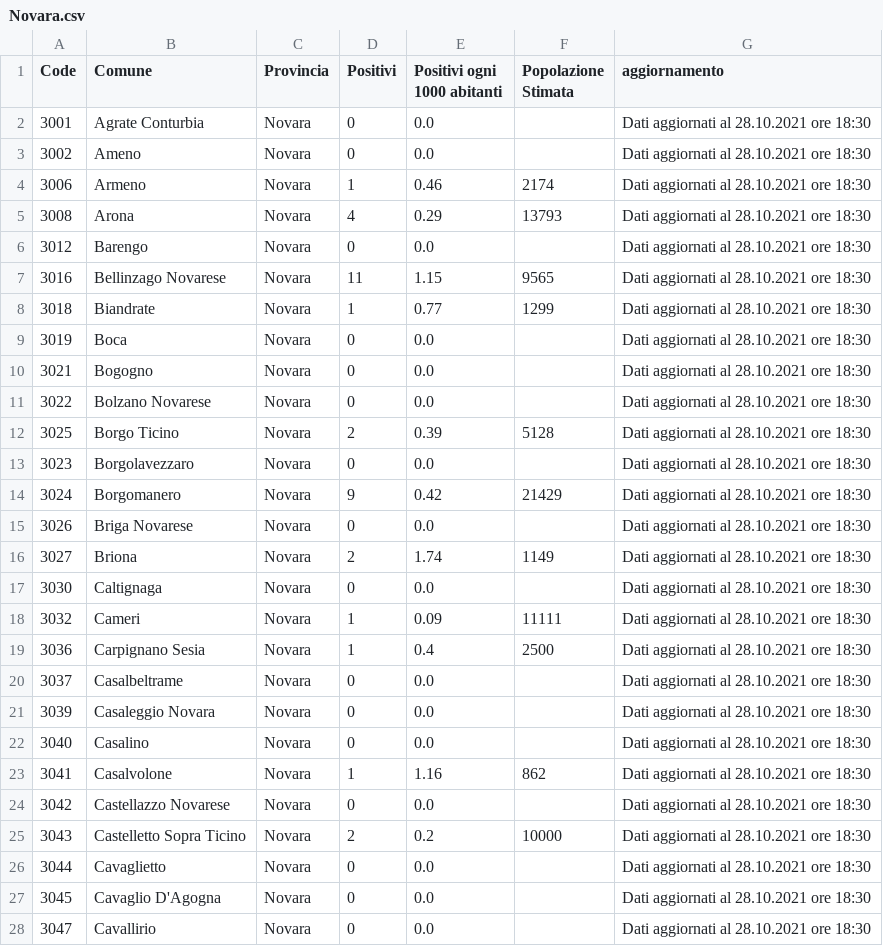
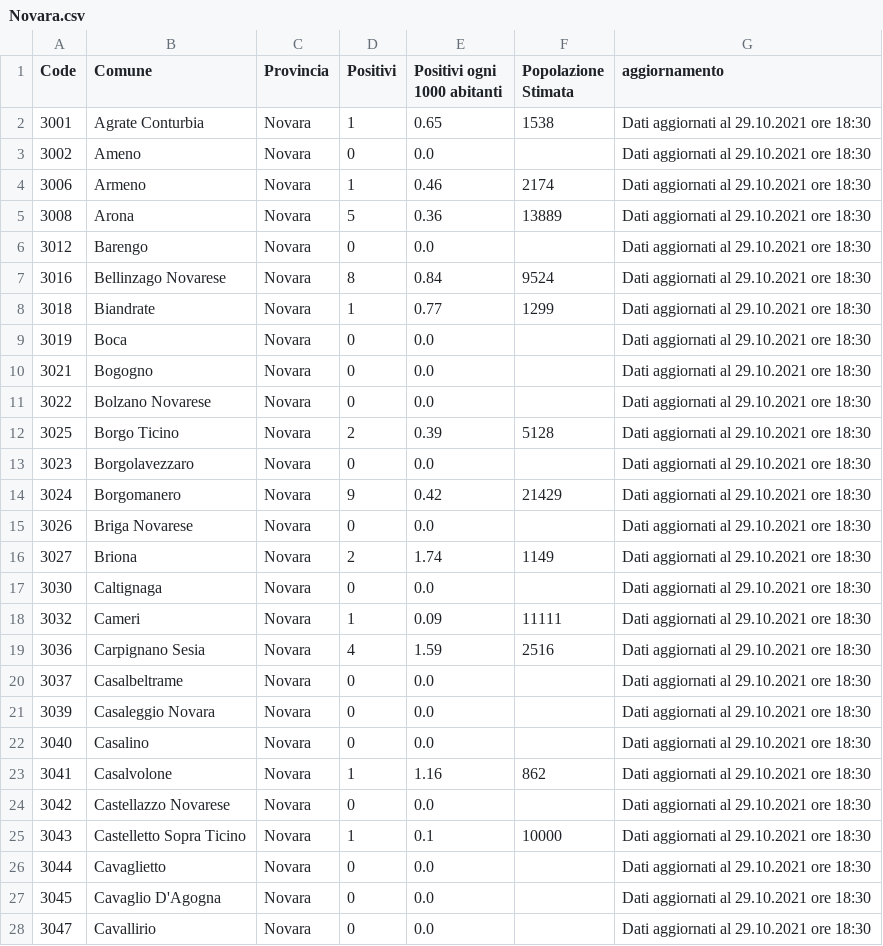
Before and after one commit to floatingpurr/covid-piemonte, a CSV file: data/postprocessing/Novara.csv, drawn as a sheet; only a part is shown; the diff covers the shown part only.

```diff
--- a/data/postprocessing/Novara.csv
+++ b/data/postprocessing/Novara.csv
@@ -1,28 +1,28 @@
 Code,Comune,Provincia,Positivi,Positivi ogni 1000 abitanti,Popolazione Stimata,aggiornamento
-3001,Agrate Conturbia,Novara,0,0.0,,Dati aggiornati al 28.10.2021 ore 18:30
-3002,Ameno,Novara,0,0.0,,Dati aggiornati al 28.10.2021 ore 18:30
-3006,Armeno,Novara,1,0.46,2174,Dati aggiornati al 28.10.2021 ore 18:30
-3008,Arona,Novara,4,0.29,13793,Dati aggiornati al 28.10.2021 ore 18:30
-3012,Barengo,Novara,0,0.0,,Dati aggiornati al 28.10.2021 ore 18:30
-3016,Bellinzago Novarese,Novara,11,1.15,9565,Dati aggiornati al 28.10.2021 ore 18:30
-3018,Biandrate,Novara,1,0.77,1299,Dati aggiornati al 28.10.2021 ore 18:30
-3019,Boca,Novara,0,0.0,,Dati aggiornati al 28.10.2021 ore 18:30
-3021,Bogogno,Novara,0,0.0,,Dati aggiornati al 28.10.2021 ore 18:30
-3022,Bolzano Novarese,Novara,0,0.0,,Dati aggiornati al 28.10.2021 ore 18:30
-3025,Borgo Ticino,Novara,2,0.39,5128,Dati aggiornati al 28.10.2021 ore 18:30
-3023,Borgolavezzaro,Novara,0,0.0,,Dati aggiornati al 28.10.2021 ore 18:30
-3024,Borgomanero,Novara,9,0.42,21429,Dati aggiornati al 28.10.2021 ore 18:30
-3026,Briga Novarese,Novara,0,0.0,,Dati aggiornati al 28.10.2021 ore 18:30
-3027,Briona,Novara,2,1.74,1149,Dati aggiornati al 28.10.2021 ore 18:30
-3030,Caltignaga,Novara,0,0.0,,Dati aggiornati al 28.10.2021 ore 18:30
-3032,Cameri,Novara,1,0.09,11111,Dati aggiornati al 28.10.2021 ore 18:30
-3036,Carpignano Sesia,Novara,1,0.4,2500,Dati aggiornati al 28.10.2021 ore 18:30
-3037,Casalbeltrame,Novara,0,0.0,,Dati aggiornati al 28.10.2021 ore 18:30
-3039,Casaleggio Novara,Novara,0,0.0,,Dati aggiornati al 28.10.2021 ore 18:30
-3040,Casalino,Novara,0,0.0,,Dati aggiornati al 28.10.2021 ore 18:30
-3041,Casalvolone,Novara,1,1.16,862,Dati aggiornati al 28.10.2021 ore 18:30
-3042,Castellazzo Novarese,Novara,0,0.0,,Dati aggiornati al 28.10.2021 ore 18:30
-3043,Castelletto Sopra Ticino,Novara,2,0.2,10000,Dati aggiornati al 28.10.2021 ore 18:30
-3044,Cavaglietto,Novara,0,0.0,,Dati aggiornati al 28.10.2021 ore 18:30
-3045,Cavaglio D'Agogna,Novara,0,0.0,,Dati aggiornati al 28.10.2021 ore 18:30
-3047,Cavallirio,Novara,0,0.0,,Dati aggiornati al 28.10.2021 ore 18:30
+3001,Agrate Conturbia,Novara,1,0.65,1538,Dati aggiornati al 29.10.2021 ore 18:30
+3002,Ameno,Novara,0,0.0,,Dati aggiornati al 29.10.2021 ore 18:30
+3006,Armeno,Novara,1,0.46,2174,Dati aggiornati al 29.10.2021 ore 18:30
+3008,Arona,Novara,5,0.36,13889,Dati aggiornati al 29.10.2021 ore 18:30
+3012,Barengo,Novara,0,0.0,,Dati aggiornati al 29.10.2021 ore 18:30
+3016,Bellinzago Novarese,Novara,8,0.84,9524,Dati aggiornati al 29.10.2021 ore 18:30
+3018,Biandrate,Novara,1,0.77,1299,Dati aggiornati al 29.10.2021 ore 18:30
+3019,Boca,Novara,0,0.0,,Dati aggiornati al 29.10.2021 ore 18:30
+3021,Bogogno,Novara,0,0.0,,Dati aggiornati al 29.10.2021 ore 18:30
+3022,Bolzano Novarese,Novara,0,0.0,,Dati aggiornati al 29.10.2021 ore 18:30
+3025,Borgo Ticino,Novara,2,0.39,5128,Dati aggiornati al 29.10.2021 ore 18:30
+3023,Borgolavezzaro,Novara,0,0.0,,Dati aggiornati al 29.10.2021 ore 18:30
+3024,Borgomanero,Novara,9,0.42,21429,Dati aggiornati al 29.10.2021 ore 18:30
+3026,Briga Novarese,Novara,0,0.0,,Dati aggiornati al 29.10.2021 ore 18:30
+3027,Briona,Novara,2,1.74,1149,Dati aggiornati al 29.10.2021 ore 18:30
+3030,Caltignaga,Novara,0,0.0,,Dati aggiornati al 29.10.2021 ore 18:30
+3032,Cameri,Novara,1,0.09,11111,Dati aggiornati al 29.10.2021 ore 18:30
+3036,Carpignano Sesia,Novara,4,1.59,2516,Dati aggiornati al 29.10.2021 ore 18:30
+3037,Casalbeltrame,Novara,0,0.0,,Dati aggiornati al 29.10.2021 ore 18:30
+3039,Casaleggio Novara,Novara,0,0.0,,Dati aggiornati al 29.10.2021 ore 18:30
+3040,Casalino,Novara,0,0.0,,Dati aggiornati al 29.10.2021 ore 18:30
+3041,Casalvolone,Novara,1,1.16,862,Dati aggiornati al 29.10.2021 ore 18:30
+3042,Castellazzo Novarese,Novara,0,0.0,,Dati aggiornati al 29.10.2021 ore 18:30
+3043,Castelletto Sopra Ticino,Novara,1,0.1,10000,Dati aggiornati al 29.10.2021 ore 18:30
+3044,Cavaglietto,Novara,0,0.0,,Dati aggiornati al 29.10.2021 ore 18:30
+3045,Cavaglio D'Agogna,Novara,0,0.0,,Dati aggiornati al 29.10.2021 ore 18:30
+3047,Cavallirio,Novara,0,0.0,,Dati aggiornati al 29.10.2021 ore 18:30
```
Also changed, not shown: 69 edited cells elsewhere in this file, data/postprocessing/Alessandria.csv, data/postprocessing/Asti.csv, 8 other files.
